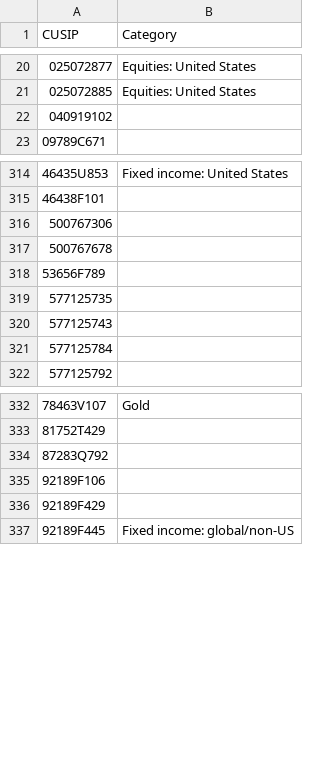
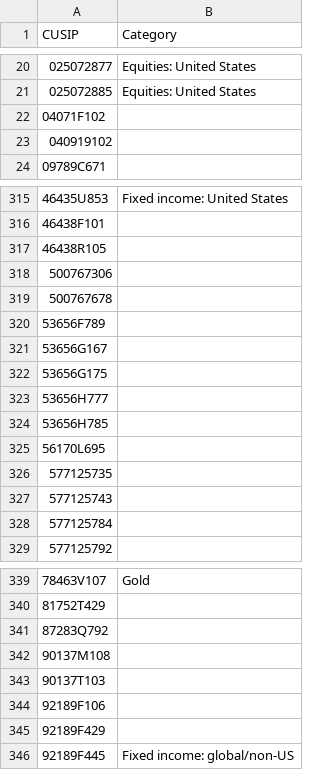
Before and after one commit to bhbarongreenback/uk-reporting-etfs, a CSV file: data/fund-categories.csv, drawn as a sheet; only a part is shown, gaps mark what is left out; the diff names each change by its address in the sheet, - before the commit and + after, or states it on an @@ line.

Commit message:
categorizing new funds

```diff
--- a/data/fund-categories.csv
+++ b/data/fund-categories.csv
+row 22: 04071F102
+row 317: 46438R105
+row 321: 53656G167
+row 322: 53656G175
+row 323: 53656H777
+row 324: 53656H785
+row 325: 56170L695
+row 342: 90137M108
+row 343: 90137T103
```
